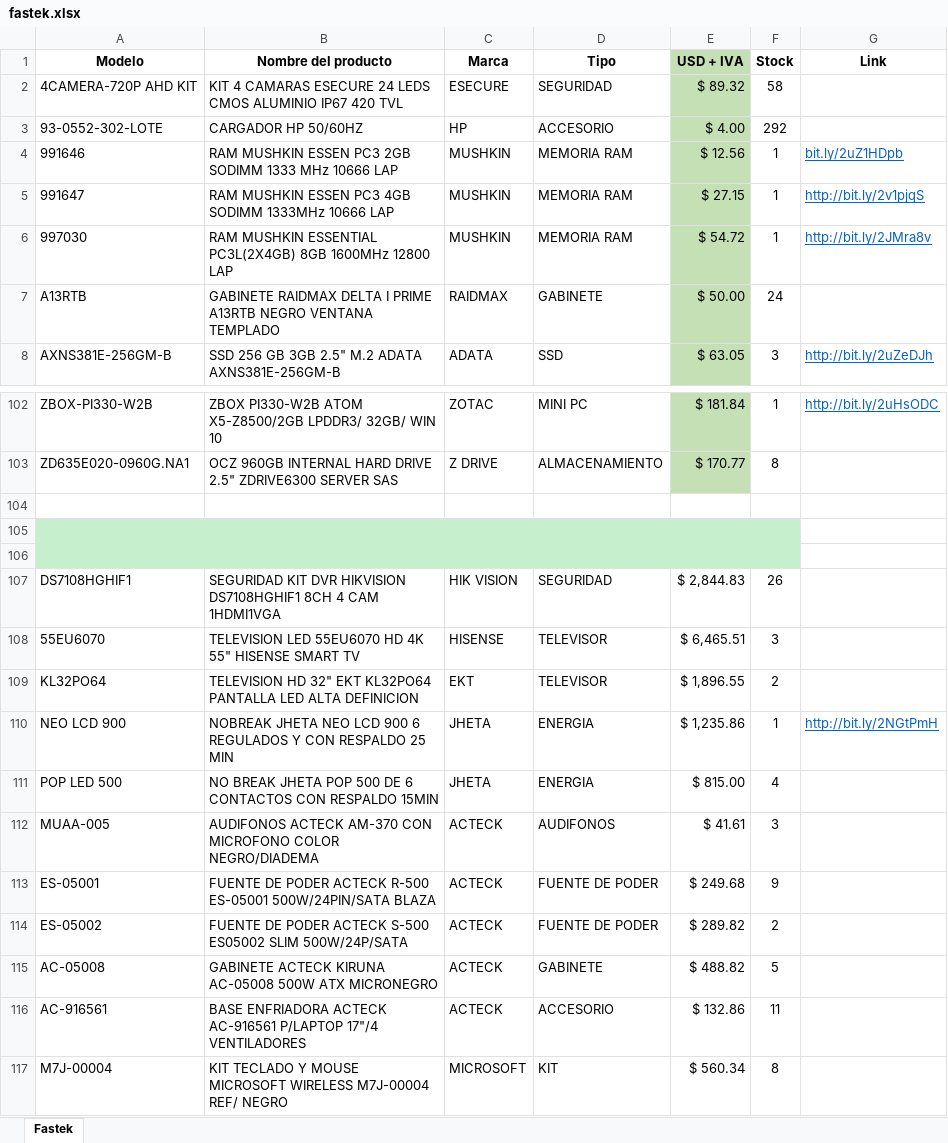
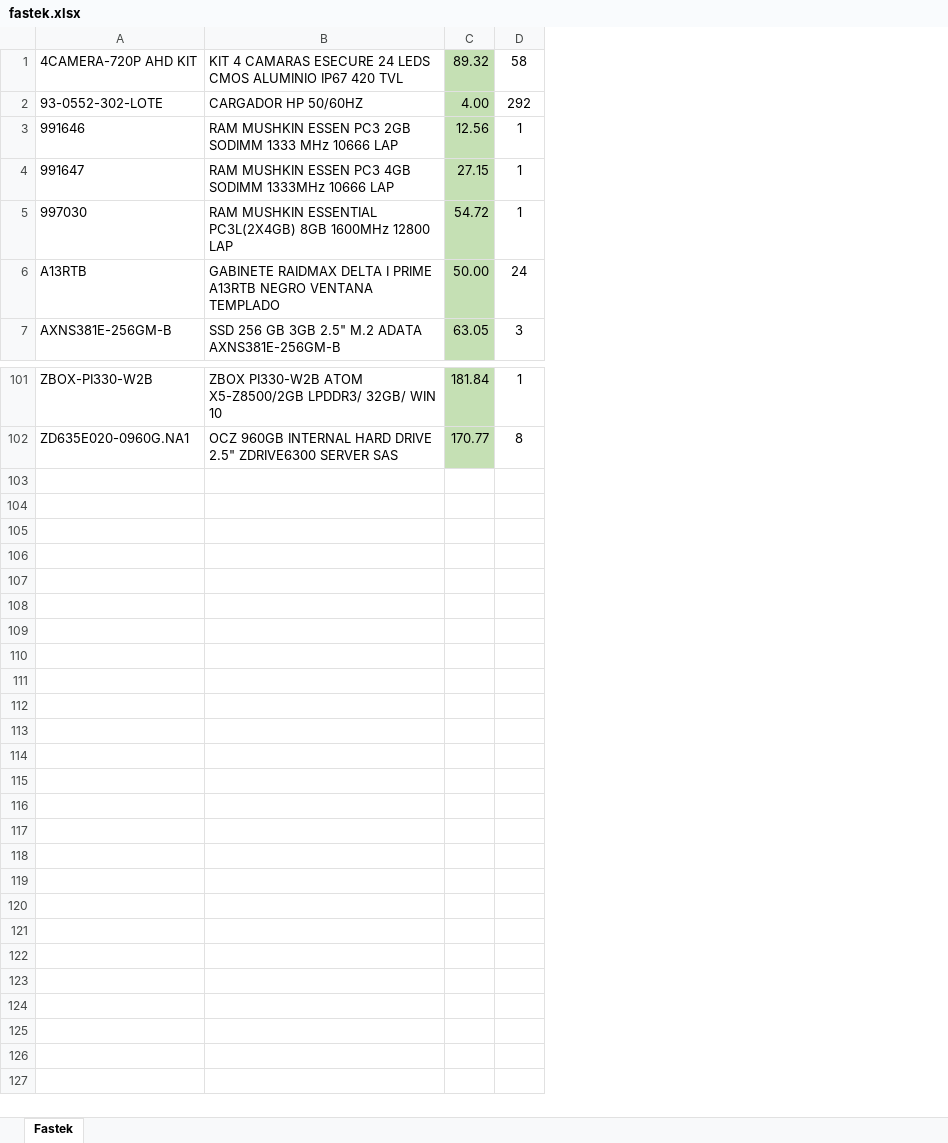
Before and after one commit to QueeNFrisk/Test-Bill-, an Excel workbook: Lists/fastek.xlsx, sheet Fastek, drawn as a sheet; only a part is shown, gaps mark what is left out; values as stored, in another font and other column widths than the file's, no borders; removed rows and columns are numbered as before the commit, all else as after; the diff names each change by its address in the sheet, - before the commit and + after, or states it on an @@ line.

```diff
--- a/Lists/fastek.xlsx (sheet Fastek)
+++ b/Lists/fastek.xlsx (sheet Fastek)
-column C, rows 2-8: ESECURE | HP | MUSHKIN | MUSHKIN | MUSHKIN | RAIDMAX | ADATA; rows 102-103: ZOTAC | Z DRIVE
-column D, rows 2-8: SEGURIDAD | ACCESORIO | MEMORIA RAM | MEMORIA RAM | MEMORIA RAM | GABINETE | SSD; rows 102-103: MINI PC | ALMACENAMIENTO
-column E, rows 2-8: $ 89.32 | $ 4.00 | $ 12.56 | $ 27.15 | $ 54.72 | $ 50.00 | $ 63.05; rows 102-103: $ 181.84 | $ 170.77
+column C, rows 1-7: 89.32 | 4.00 | 12.56 | 27.15 | 54.72 | 50.00 | 63.05; rows 101-102: 181.84 | 170.77
-column G, rows 4-8: bit.ly/2uZ1HDpb | http://bit.ly/2v1pjqS | http://bit.ly/2JMra8v |  | http://bit.ly/2uZeDJh; row 102: http://bit.ly/2uHsODC
-row 1: Modelo | Nombre del producto | Marca | Tipo | USD + IVA | Stock | Link
-row 104: (empty)
-row 105: (empty)
-row 106: (empty)
-row 107: DS7108HGHIF1 | SEGURIDAD KIT DVR HIKVISION DS7108HGHIF1 8CH 4 CAM 1HDMI1VGA | HIK VISION | SEGURIDAD | $ 2,844.83 | 26
-row 108: 55EU6070 | TELEVISION LED 55EU6070 HD 4K 55" HISENSE SMART TV | HISENSE | TELEVISOR | $ 6,465.51 | 3
-row 109: KL32PO64 | TELEVISION HD 32" EKT KL32PO64 PANTALLA LED ALTA DEFINICION | EKT | TELEVISOR | $ 1,896.55 | 2
-row 110: NEO LCD 900 | NOBREAK JHETA NEO LCD 900 6 REGULADOS Y CON RESPALDO 25 MIN | JHETA | ENERGIA | $ 1,235.86 | 1 | http://bit.ly/2NGtPmH
-row 111: POP LED 500 | NO BREAK JHETA POP 500 DE 6 CONTACTOS CON RESPALDO 15MIN | JHETA | ENERGIA | $ 815.00 | 4
-row 112: MUAA-005 | AUDIFONOS ACTECK AM-370 CON MICROFONO COLOR NEGRO/DIADEMA | ACTECK | AUDIFONOS | $ 41.61 | 3
-row 113: ES-05001 | FUENTE DE PODER ACTECK R-500 ES-05001 500W/24PIN/SATA BLAZA | ACTECK | FUENTE DE PODER | $ 249.68 | 9
-row 114: ES-05002 | FUENTE DE PODER ACTECK S-500 ES05002 SLIM 500W/24P/SATA | ACTECK | FUENTE DE PODER | $ 289.82 | 2
-row 115: AC-05008 | GABINETE ACTECK KIRUNA AC-05008 500W ATX MICRONEGRO | ACTECK | GABINETE | $ 488.82 | 5
-row 116: AC-916561 | BASE ENFRIADORA ACTECK AC-916561 P/LAPTOP 17"/4 VENTILADORES | ACTECK | ACCESORIO | $ 132.86 | 11
-row 117: M7J-00004 | KIT TECLADO Y MOUSE MICROSOFT WIRELESS M7J-00004 REF/ NEGRO | MICROSOFT | KIT | $ 560.34 | 8
```
Also changed, not shown: Lists/arroba.xlsx, Lists/ideac.xlsx, 3 other files.
